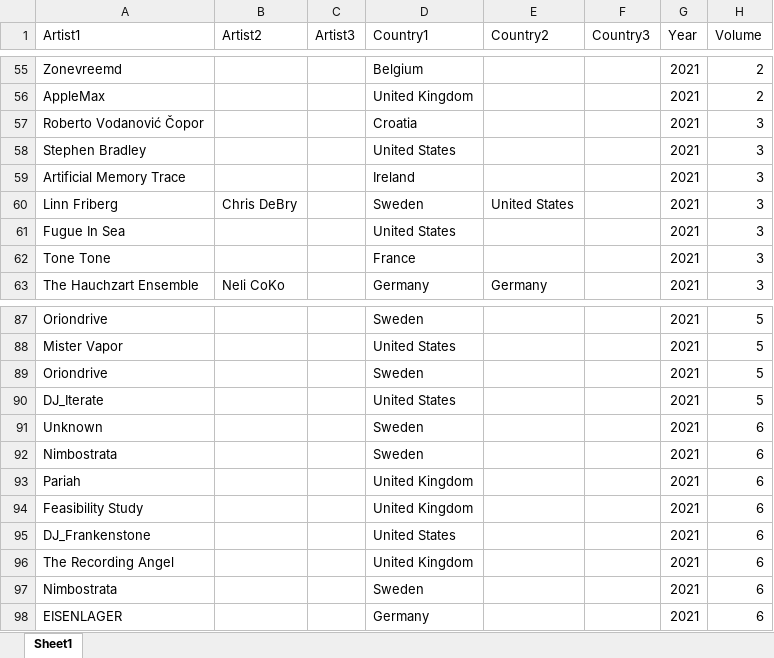
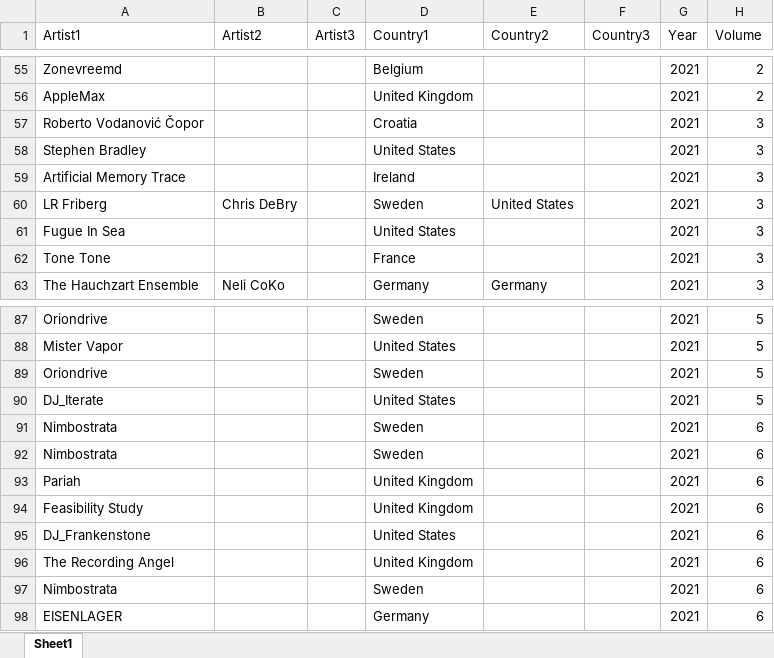
Before and after one commit to aurora-mm/INTENT, an Excel workbook: INTIS/INTIS.xlsx, sheet Sheet1, drawn as a sheet; only a part is shown, gaps mark what is left out; values as stored, in another font and other column widths than the file's, no borders; the diff covers the shown part only; the diff names each change by its address in the sheet, - before the commit and + after, or states it on an @@ line.

```diff
--- a/INTIS/INTIS.xlsx (sheet Sheet1)
+++ b/INTIS/INTIS.xlsx (sheet Sheet1)
-A60 (Artist1): Linn Friberg
+A60 (Artist1): LR Friberg
-A91 (Artist1): Unknown
+A91 (Artist1): Nimbostrata
```
Also changed, not shown: 120 added rows and 4 edited cells elsewhere in this sheet, 2 other files.
